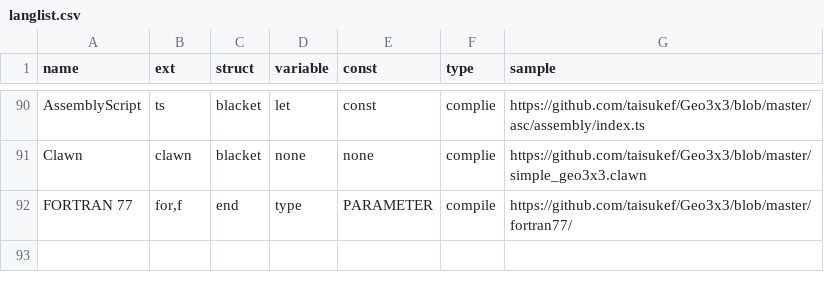
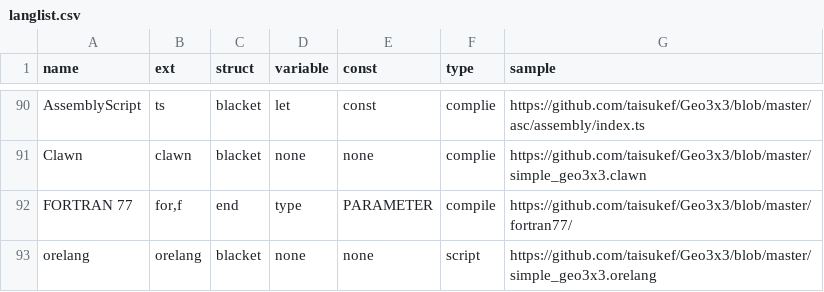
Before and after one commit to taisukef/Geo3x3, a CSV file: langlist.csv, drawn as a sheet; only a part is shown, gaps mark what is left out.

Commit message:
add orelang

```diff
--- a/langlist.csv
+++ b/langlist.csv
@@ -92 +92,2 @@ Clawn,clawn,blacket,none,none,complie,https://github.com/taisukef/Geo3x3/blob/ma
 FORTRAN 77,"for,f",end,type,PARAMETER,compile,https://github.com/taisukef/Geo3x3/blob/master/fortran77/
+orelang,orelang,blacket,none,none,script,https://github.com/taisukef/Geo3x3/blob/master/simple_geo3x3.orelang
```
Also changed, not shown: 3 other files.
